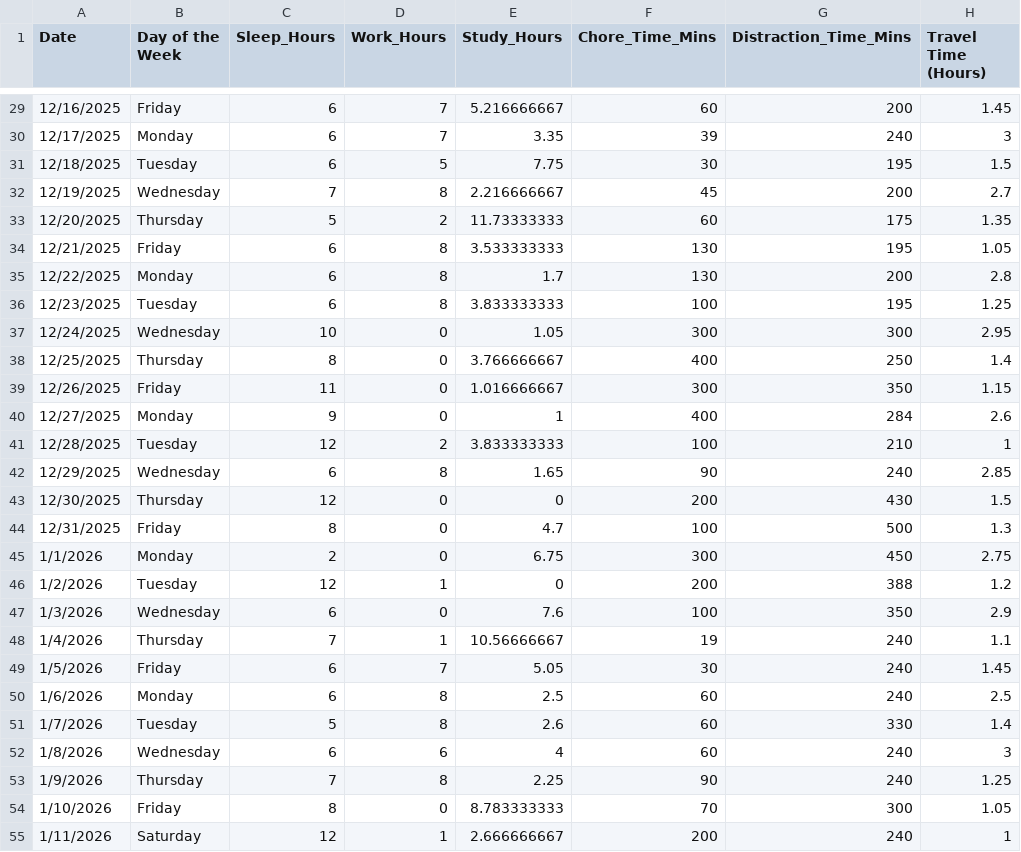
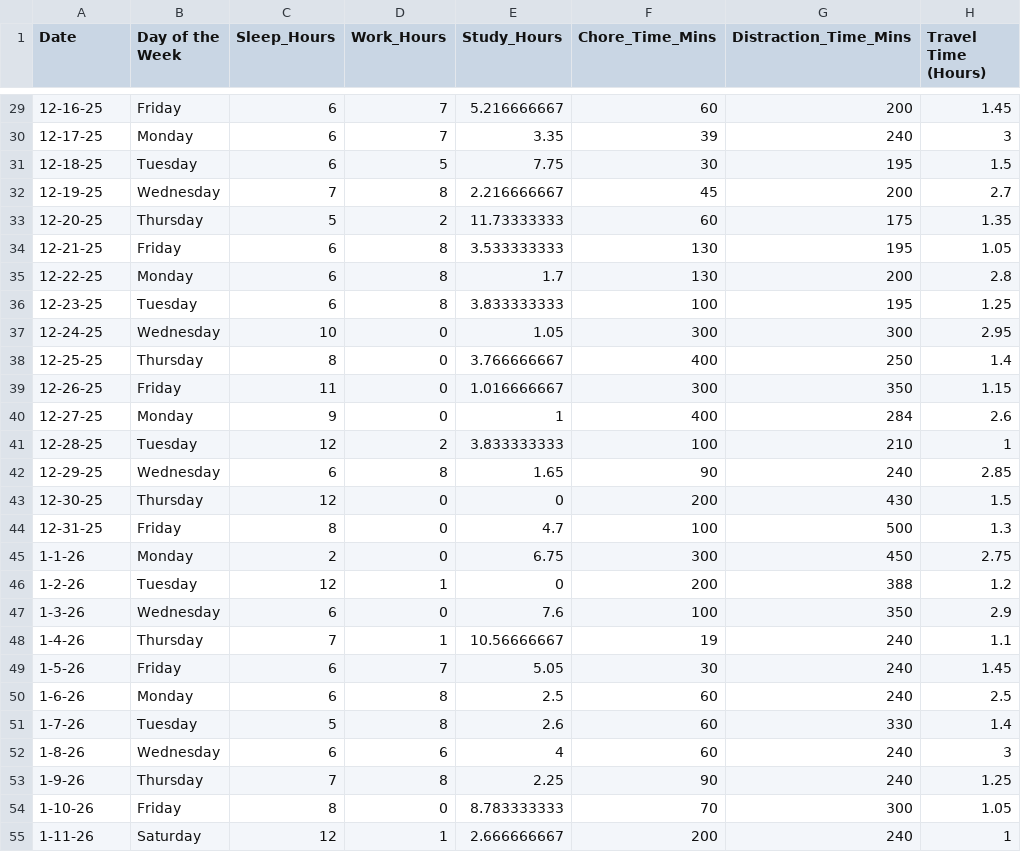
Before and after one commit to badong0/DataScience_Final_Project, a CSV file: data/Data Science Dataset - DATABASE.csv, drawn as a sheet; only a part is shown, gaps mark what is left out; the diff covers the shown part only; the diff names each change by its address in the sheet, - before the commit and + after, or states it on an @@ line.

```diff
--- a/data/Data Science Dataset - DATABASE.csv
+++ b/data/Data Science Dataset - DATABASE.csv
-A29 (Date): 12/16/2025
+A29 (Date): 12-16-25
-A30 (Date): 12/17/2025
+A30 (Date): 12-17-25
-A31 (Date): 12/18/2025
+A31 (Date): 12-18-25
-A32 (Date): 12/19/2025
+A32 (Date): 12-19-25
-A33 (Date): 12/20/2025
+A33 (Date): 12-20-25
-A34 (Date): 12/21/2025
+A34 (Date): 12-21-25
-A35 (Date): 12/22/2025
+A35 (Date): 12-22-25
-A36 (Date): 12/23/2025
+A36 (Date): 12-23-25
-A37 (Date): 12/24/2025
+A37 (Date): 12-24-25
-A38 (Date): 12/25/2025
+A38 (Date): 12-25-25
-A39 (Date): 12/26/2025
+A39 (Date): 12-26-25
-A40 (Date): 12/27/2025
+A40 (Date): 12-27-25
-A41 (Date): 12/28/2025
+A41 (Date): 12-28-25
-A42 (Date): 12/29/2025
+A42 (Date): 12-29-25
-A43 (Date): 12/30/2025
+A43 (Date): 12-30-25
-A44 (Date): 12/31/2025
+A44 (Date): 12-31-25
-A45 (Date): 1/1/2026
+A45 (Date): 1-1-26
-A46 (Date): 1/2/2026
+A46 (Date): 1-2-26
-A47 (Date): 1/3/2026
+A47 (Date): 1-3-26
-A48 (Date): 1/4/2026
+A48 (Date): 1-4-26
-A49 (Date): 1/5/2026
+A49 (Date): 1-5-26
-A50 (Date): 1/6/2026
+A50 (Date): 1-6-26
-A51 (Date): 1/7/2026
+A51 (Date): 1-7-26
-A52 (Date): 1/8/2026
+A52 (Date): 1-8-26
-A53 (Date): 1/9/2026
+A53 (Date): 1-9-26
-A54 (Date): 1/10/2026
+A54 (Date): 1-10-26
-A55 (Date): 1/11/2026
+A55 (Date): 1-11-26
```
Also changed, not shown: 7 added rows and 47 edited cells elsewhere in this file.
